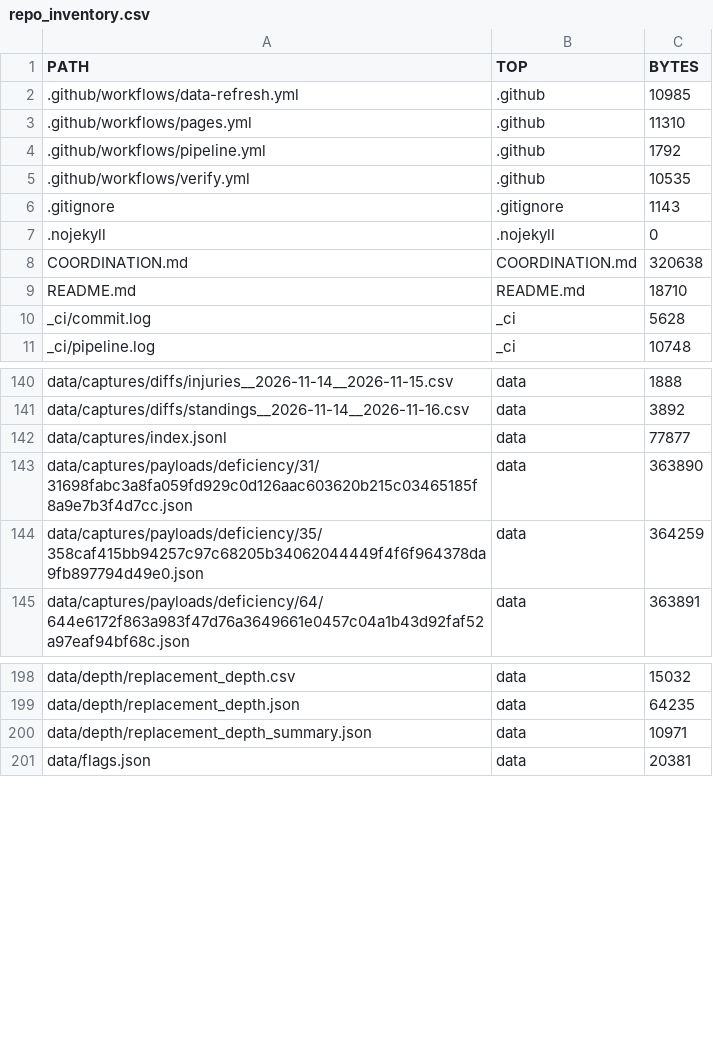
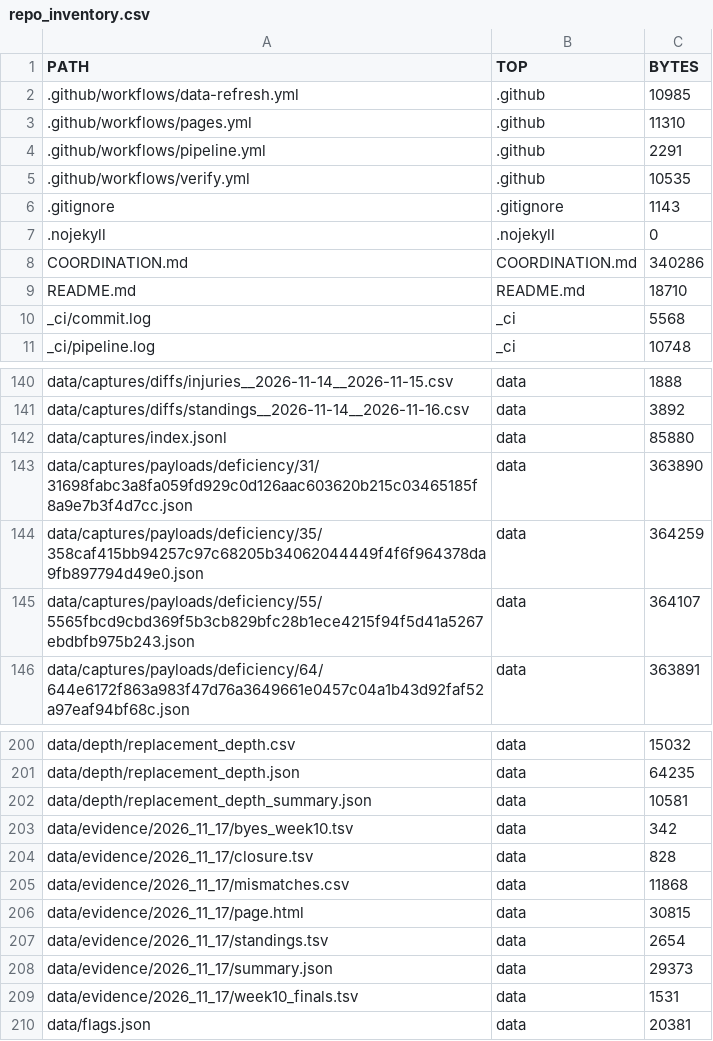
Before and after one commit to karagemop466-tech/X1, a CSV file: data/console/repo_inventory.csv, drawn as a sheet; only a part is shown, gaps mark what is left out; the diff covers the shown part only.

Commit message:
data: refresh from official sources 2026-11-17T22:54:50Z

```diff
--- a/data/console/repo_inventory.csv
+++ b/data/console/repo_inventory.csv
@@ -3,3 +3,3 @@ PATH,TOP,BYTES
 .github/workflows/pages.yml,.github,11310
-.github/workflows/pipeline.yml,.github,1792
+.github/workflows/pipeline.yml,.github,2291
 .github/workflows/verify.yml,.github,10535
@@ -7,5 +7,5 @@ PATH,TOP,BYTES
 .nojekyll,.nojekyll,0
-COORDINATION.md,COORDINATION.md,320638
+COORDINATION.md,COORDINATION.md,340286
 README.md,README.md,18710
-_ci/commit.log,_ci,5628
+_ci/commit.log,_ci,5568
 _ci/pipeline.log,_ci,10748
@@ -141,5 +141,6 @@ data/captures/diffs/injuries__2026-11-14__2026-11-15.csv,data,1888
 data/captures/diffs/standings__2026-11-14__2026-11-16.csv,data,3892
-data/captures/index.jsonl,data,77877
+data/captures/index.jsonl,data,85880
 data/captures/payloads/deficiency/31/31698fabc3a8fa059fd929c0d126aac603620b215c03465185f8a9e7b3f4d7cc.json,data,363890
 data/captures/payloads/deficiency/35/358caf415bb94257c97c68205b34062044449f4f6f964378da9fb897794d49e0.json,data,364259
+data/captures/payloads/deficiency/55/5565fbcd9cbd369f5b3cb829bfc28b1ece4215f94f5d41a5267ebdbfb975b243.json,data,364107
 data/captures/payloads/deficiency/64/644e6172f863a983f47d76a3649661e0457c04a1b43d92faf52a97eaf94bf68c.json,data,363891
@@ -199,3 +201,10 @@ data/depth/replacement_depth.csv,data,15032
 data/depth/replacement_depth.json,data,64235
-data/depth/replacement_depth_summary.json,data,10971
+data/depth/replacement_depth_summary.json,data,10581
+data/evidence/2026_11_17/byes_week10.tsv,data,342
+data/evidence/2026_11_17/closure.tsv,data,828
+data/evidence/2026_11_17/mismatches.csv,data,11868
+data/evidence/2026_11_17/page.html,data,30815
+data/evidence/2026_11_17/standings.tsv,data,2654
+data/evidence/2026_11_17/summary.json,data,29373
+data/evidence/2026_11_17/week10_finals.tsv,data,1531
 data/flags.json,data,20381
```
Also changed, not shown: 5 added rows and 16 edited cells elsewhere in this file, data/readiness/decision_readiness.csv, 30 other files.
